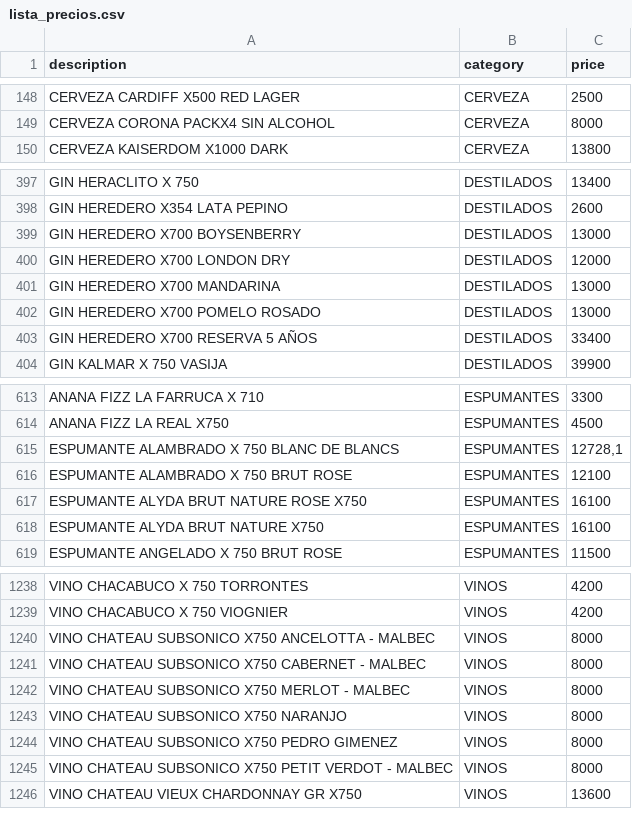
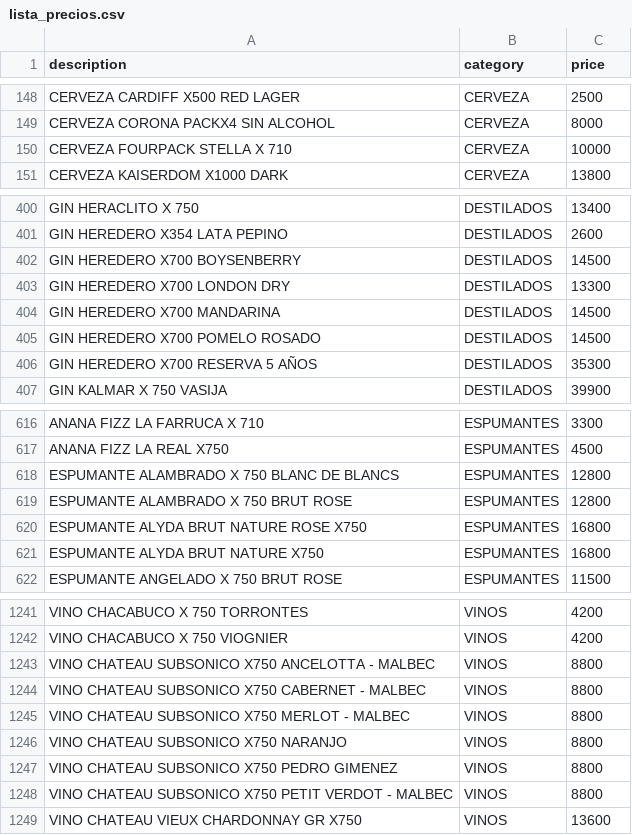
Before and after one commit to Daniel-Leguizamon/lista-precios-montes, a CSV file: lista_precios.csv, drawn as a sheet; only a part is shown, gaps mark what is left out; the diff covers the shown part only.

```diff
--- a/lista_precios.csv
+++ b/lista_precios.csv
@@ -149,2 +149,3 @@ CERVEZA CARDIFF X500 RED LAGER;CERVEZA;2500
 CERVEZA CORONA PACKX4 SIN ALCOHOL;CERVEZA;8000
+CERVEZA FOURPACK STELLA X 710;CERVEZA;10000
 CERVEZA KAISERDOM X1000 DARK;CERVEZA;13800
@@ -398,7 +401,7 @@ GIN HERACLITO X 750;DESTILADOS;13400
 GIN HEREDERO X354 LATA PEPINO;DESTILADOS;2600
-GIN HEREDERO X700 BOYSENBERRY;DESTILADOS;13000
-GIN HEREDERO X700 LONDON DRY;DESTILADOS;12000
-GIN HEREDERO X700 MANDARINA;DESTILADOS;13000
-GIN HEREDERO X700 POMELO ROSADO;DESTILADOS;13000
-GIN HEREDERO X700 RESERVA 5 AÑOS;DESTILADOS;33400
+GIN HEREDERO X700 BOYSENBERRY;DESTILADOS;14500
+GIN HEREDERO X700 LONDON DRY;DESTILADOS;13300
+GIN HEREDERO X700 MANDARINA;DESTILADOS;14500
+GIN HEREDERO X700 POMELO ROSADO;DESTILADOS;14500
+GIN HEREDERO X700 RESERVA 5 AÑOS;DESTILADOS;35300
 GIN KALMAR X 750 VASIJA;DESTILADOS;39900
@@ -614,6 +617,6 @@ ANANA FIZZ LA FARRUCA X 710;ESPUMANTES;3300
 ANANA FIZZ LA REAL X750;ESPUMANTES;4500
-ESPUMANTE ALAMBRADO X 750 BLANC DE BLANCS;ESPUMANTES;12728,1
-ESPUMANTE ALAMBRADO X 750 BRUT ROSE;ESPUMANTES;12100
-ESPUMANTE ALYDA BRUT NATURE ROSE X750;ESPUMANTES;16100
-ESPUMANTE ALYDA BRUT NATURE X750;ESPUMANTES;16100
+ESPUMANTE ALAMBRADO X 750 BLANC DE BLANCS;ESPUMANTES;12800
+ESPUMANTE ALAMBRADO X 750 BRUT ROSE;ESPUMANTES;12800
+ESPUMANTE ALYDA BRUT NATURE ROSE X750;ESPUMANTES;16800
+ESPUMANTE ALYDA BRUT NATURE X750;ESPUMANTES;16800
 ESPUMANTE ANGELADO X 750 BRUT ROSE;ESPUMANTES;11500
@@ -1239,8 +1242,8 @@ VINO CHACABUCO X 750 TORRONTES;VINOS;4200
 VINO CHACABUCO X 750 VIOGNIER;VINOS;4200
-VINO CHATEAU SUBSONICO X750 ANCELOTTA - MALBEC;VINOS;8000
-VINO CHATEAU SUBSONICO X750 CABERNET - MALBEC;VINOS;8000
-VINO CHATEAU SUBSONICO X750 MERLOT - MALBEC;VINOS;8000
-VINO CHATEAU SUBSONICO X750 NARANJO;VINOS;8000
-VINO CHATEAU SUBSONICO X750 PEDRO GIMENEZ;VINOS;8000
-VINO CHATEAU SUBSONICO X750 PETIT VERDOT - MALBEC;VINOS;8000
+VINO CHATEAU SUBSONICO X750 ANCELOTTA - MALBEC;VINOS;8800
+VINO CHATEAU SUBSONICO X750 CABERNET - MALBEC;VINOS;8800
+VINO CHATEAU SUBSONICO X750 MERLOT - MALBEC;VINOS;8800
+VINO CHATEAU SUBSONICO X750 NARANJO;VINOS;8800
+VINO CHATEAU SUBSONICO X750 PEDRO GIMENEZ;VINOS;8800
+VINO CHATEAU SUBSONICO X750 PETIT VERDOT - MALBEC;VINOS;8800
 VINO CHATEAU VIEUX CHARDONNAY GR X750;VINOS;13600
```
Also changed, not shown: 2 added rows and 73 edited cells elsewhere in this file.
